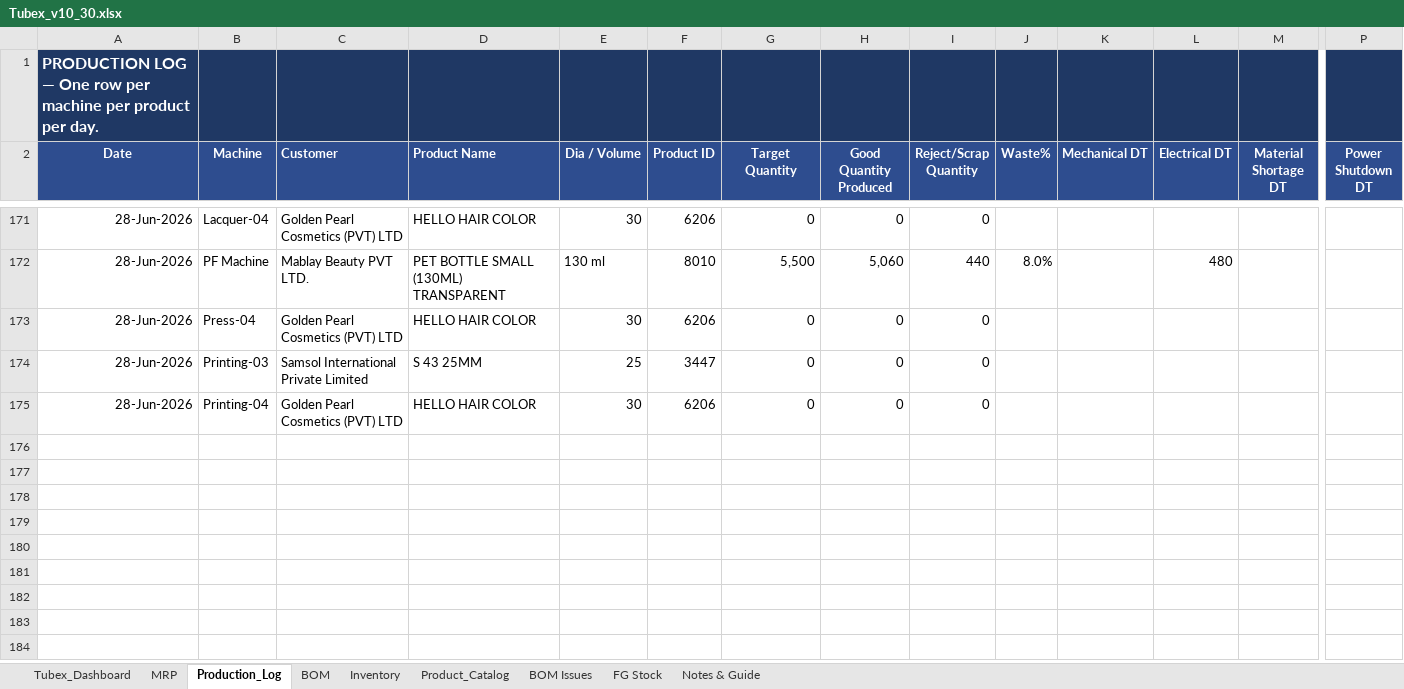
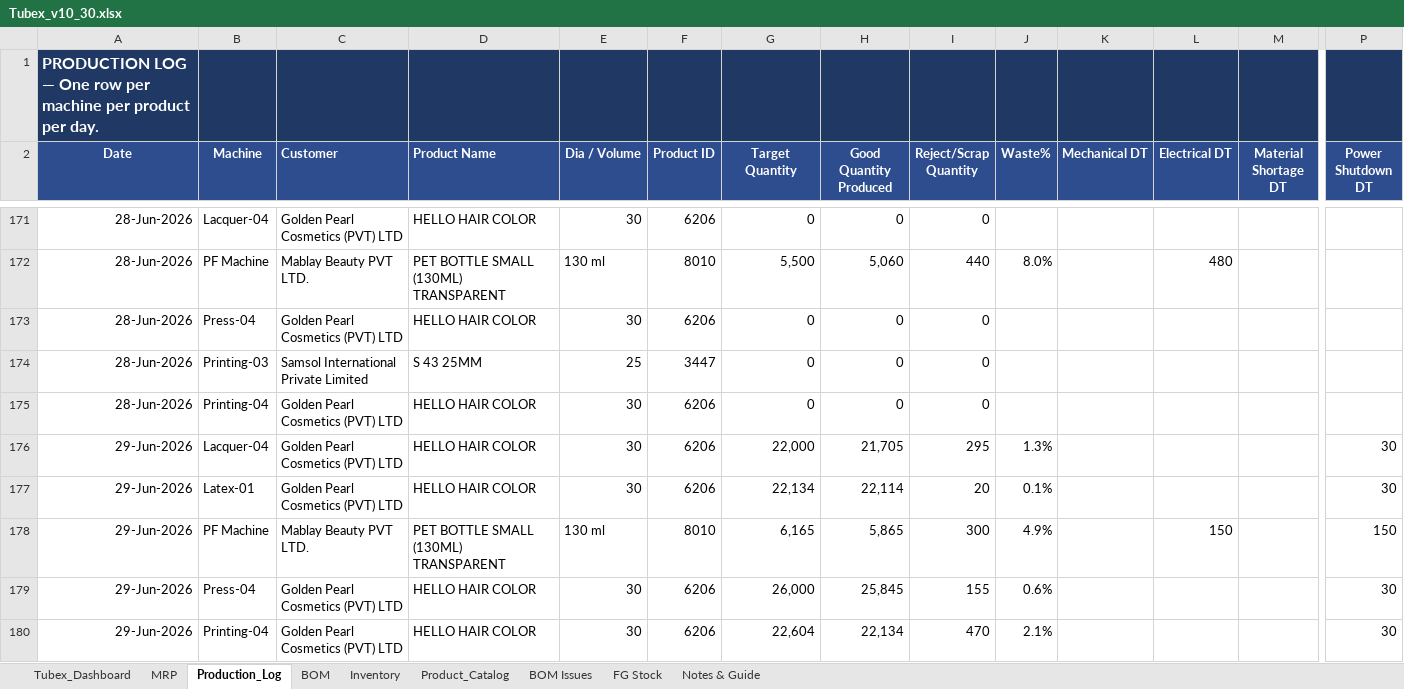
Before and after one commit to ckndr/alpha-containers, an Excel workbook: Tubex_v10_30.xlsx, sheet Production_Log, drawn as a sheet; only a part is shown, gaps mark what is left out; values as stored, in another font and other column widths than the file's, no borders; rows hold the shown columns only; the diff names each change by its address in the sheet, - before the commit and + after, or states it on an @@ line.

```diff
--- a/Tubex_v10_30.xlsx (sheet Production_Log)
+++ b/Tubex_v10_30.xlsx (sheet Production_Log)
+row 176: 29-Jun-2026 | Lacquer-04 | Golden Pearl Cosmetics (PVT) LTD | HELLO HAIR COLOR | 30 | 6206 | 22,000 | 21,705 | 295 | 1.3% |  |  |  | 30
+row 177: 29-Jun-2026 | Latex-01 | Golden Pearl Cosmetics (PVT) LTD | HELLO HAIR COLOR | 30 | 6206 | 22,134 | 22,114 | 20 | 0.1% |  |  |  | 30
+row 178: 29-Jun-2026 | PF Machine | Mablay Beauty PVT LTD. | PET BOTTLE SMALL (130ML) TRANSPARENT | 130 ml | 8010 | 6,165 | 5,865 | 300 | 4.9% |  | 150 |  | 150
+row 179: 29-Jun-2026 | Press-04 | Golden Pearl Cosmetics (PVT) LTD | HELLO HAIR COLOR | 30 | 6206 | 26,000 | 25,845 | 155 | 0.6% |  |  |  | 30
+row 180: 29-Jun-2026 | Printing-04 | Golden Pearl Cosmetics (PVT) LTD | HELLO HAIR COLOR | 30 | 6206 | 22,604 | 22,134 | 470 | 2.1% |  |  |  | 30
```
Also changed, not shown: sheet Tubex_Dashboard, sheet MRP, sheet FG Stock, sheet Inventory, hidden cells, Aerosol/Aerosol BOM.xlsx, 6 other files.
